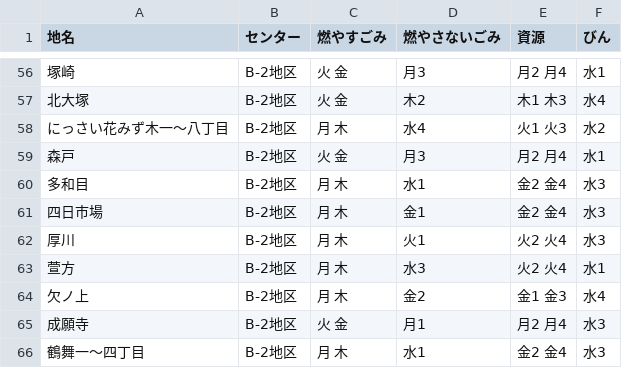
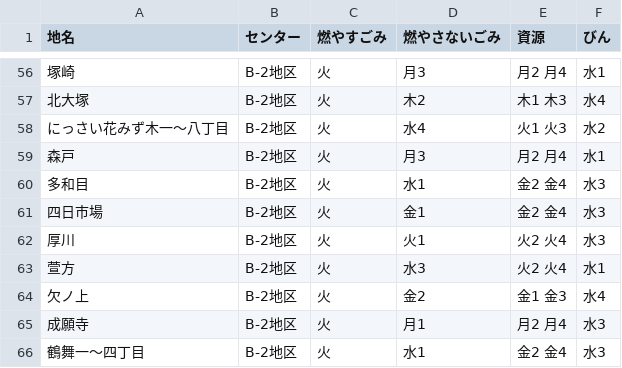
Before and after one commit to Mocchy2/5374, a CSV file: data/area_days.csv, drawn as a sheet; only a part is shown, gaps mark what is left out; the diff covers the shown part only.

```diff
--- a/data/area_days.csv
+++ b/data/area_days.csv
@@ -56,11 +56,11 @@
-塚崎,B-2地区,火 金,月3,月2 月4,水1
-北大塚,B-2地区,火 金,木2,木1 木3,水4
-にっさい花みず木一～八丁目,B-2地区,月 木,水4,火1 火3,水2
-森戸,B-2地区,火 金,月3,月2 月4,水1
-多和目,B-2地区,月 木,水1,金2 金4,水3
-四日市場,B-2地区,月 木,金1,金2 金4,水3
-厚川,B-2地区,月 木,火1,火2 火4,水3
-萱方,B-2地区,月 木,水3,火2 火4,水1
-欠ノ上,B-2地区,月 木,金2,金1 金3,水4
-成願寺,B-2地区,火 金,月1,月2 月4,水3
-鶴舞一～四丁目,B-2地区,月 木,水1,金2 金4,水3
+塚崎,B-2地区,火,月3,月2 月4,水1
+北大塚,B-2地区,火,木2,木1 木3,水4
+にっさい花みず木一～八丁目,B-2地区,火,水4,火1 火3,水2
+森戸,B-2地区,火,月3,月2 月4,水1
+多和目,B-2地区,火,水1,金2 金4,水3
+四日市場,B-2地区,火,金1,金2 金4,水3
+厚川,B-2地区,火,火1,火2 火4,水3
+萱方,B-2地区,火,水3,火2 火4,水1
+欠ノ上,B-2地区,火,金2,金1 金3,水4
+成願寺,B-2地区,火,月1,月2 月4,水3
+鶴舞一～四丁目,B-2地区,火,水1,金2 金4,水3
```
Also changed, not shown: 54 edited cells elsewhere in this file.
